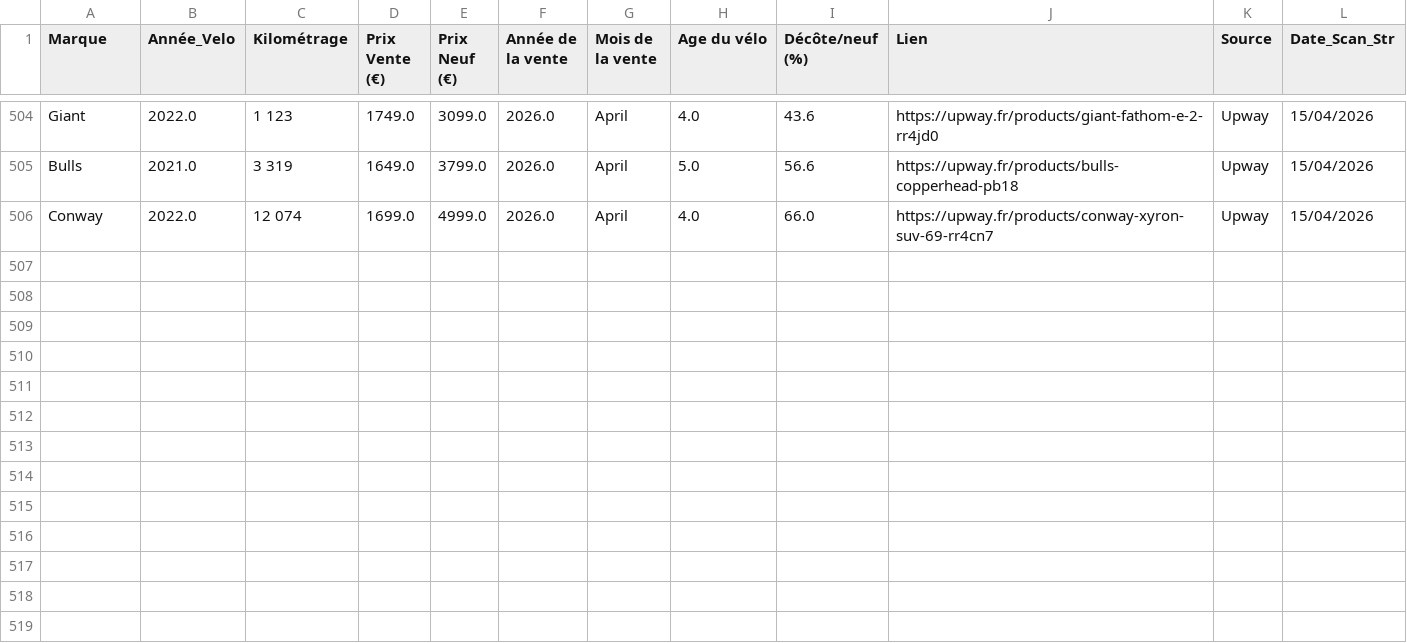
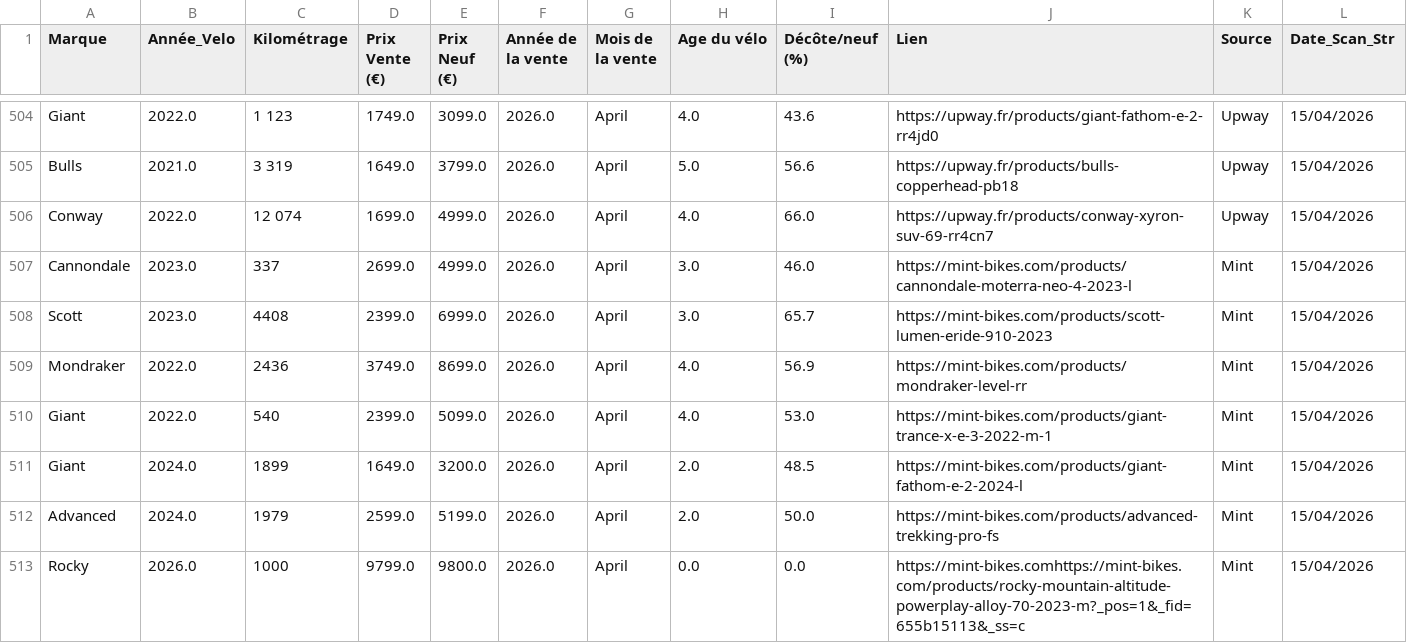
Before and after one commit to ebikereborn13/Scrapper-prix-velo-occasion, a CSV file: base_donnees_globale.csv, drawn as a sheet; only a part is shown, gaps mark what is left out.

Commit message:
MAJ Production 15/04 20:15

```diff
--- a/base_donnees_globale.csv
+++ b/base_donnees_globale.csv
@@ -506 +506,8 @@ Bulls,2021.0,3 319,1649.0,3799.0,2026.0,April,5.0,56.6,https://upway.fr/produc
 Conway,2022.0,12 074,1699.0,4999.0,2026.0,April,4.0,66.0,https://upway.fr/products/conway-xyron-suv-69-rr4cn7,Upway,15/04/2026
+Cannondale,2023.0,337,2699.0,4999.0,2026.0,April,3.0,46.0,https://mint-bikes.com/products/cannondale-moterra-neo-4-2023-l,Mint,15/04/2026
+Scott,2023.0,4408,2399.0,6999.0,2026.0,April,3.0,65.7,https://mint-bikes.com/products/scott-lumen-eride-910-2023,Mint,15/04/2026
+Mondraker,2022.0,2436,3749.0,8699.0,2026.0,April,4.0,56.9,https://mint-bikes.com/products/mondraker-level-rr,Mint,15/04/2026
+Giant,2022.0,540,2399.0,5099.0,2026.0,April,4.0,53.0,https://mint-bikes.com/products/giant-trance-x-e-3-2022-m-1,Mint,15/04/2026
+Giant,2024.0,1899,1649.0,3200.0,2026.0,April,2.0,48.5,https://mint-bikes.com/products/giant-fathom-e-2-2024-l,Mint,15/04/2026
+Advanced,2024.0,1979,2599.0,5199.0,2026.0,April,2.0,50.0,https://mint-bikes.com/products/advanced-trekking-pro-fs,Mint,15/04/2026
+Rocky,2026.0,1000,9799.0,9800.0,2026.0,April,0.0,0.0,https://mint-bikes.comhttps://mint-bikes.com/products/rocky-mountain-altitude-powerplay-alloy-70-2023-m?_pos=1&_fid=655b15113&_ss=c,Mint,15/04/2026
```
